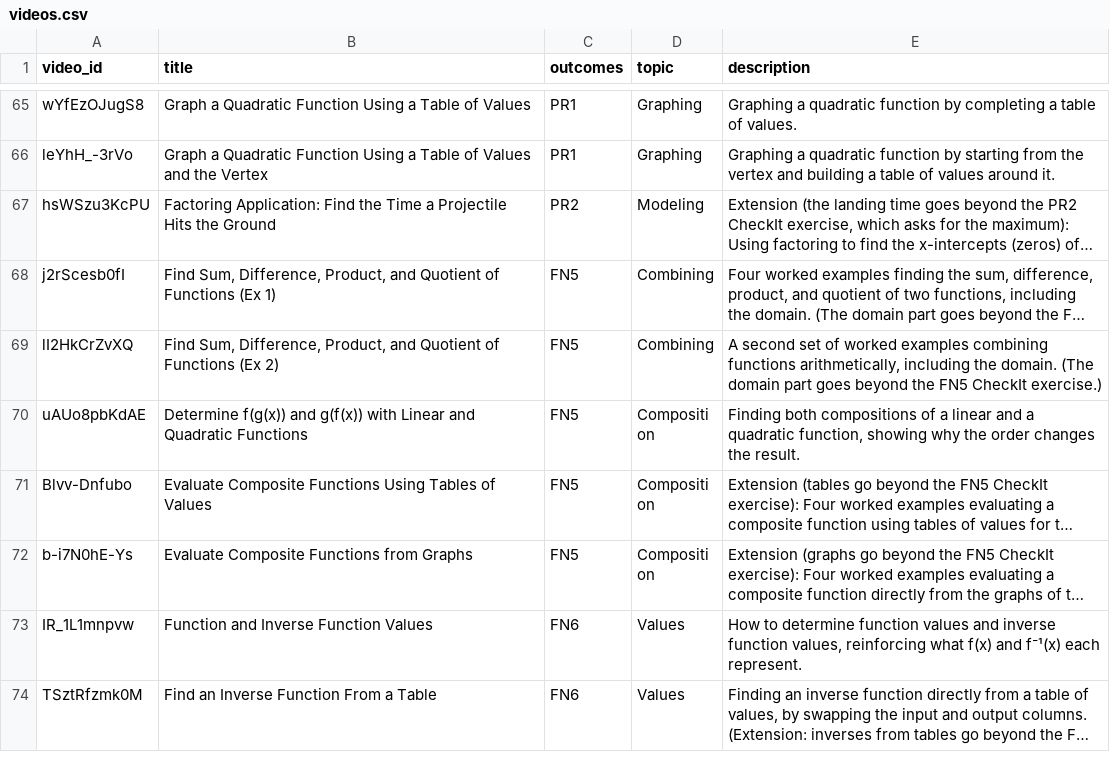
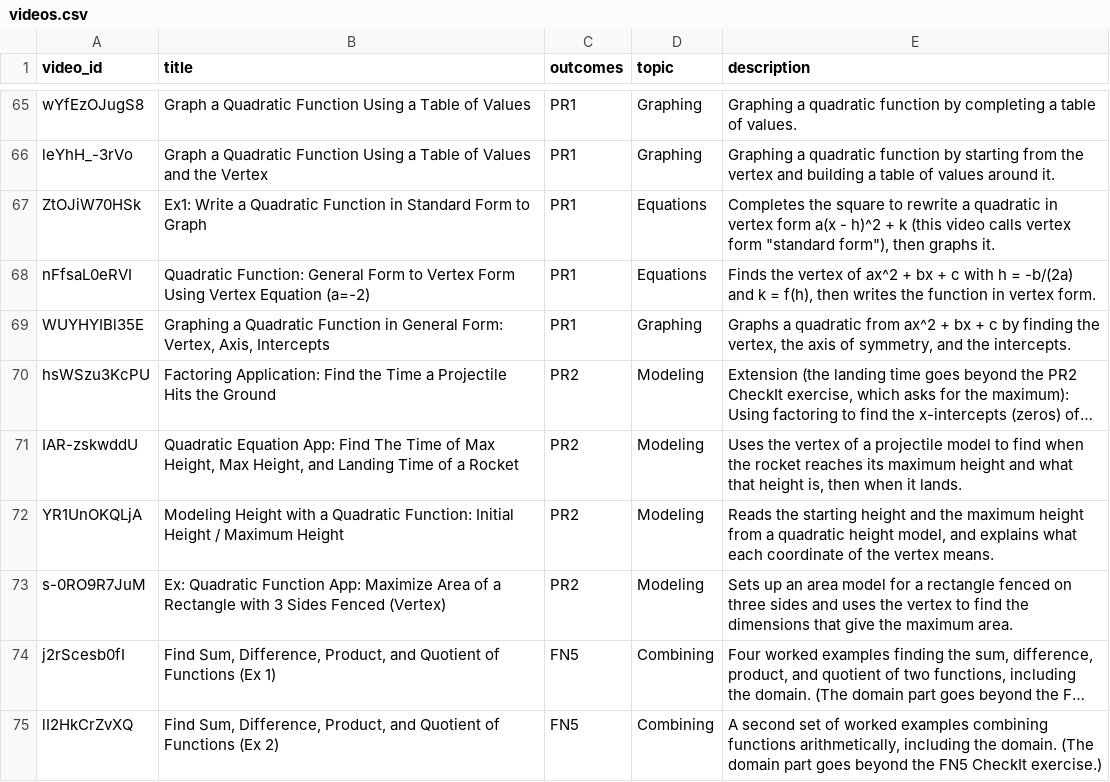
Before and after one commit to Mart2718/SacMathAcademy, a CSV file: data/math-172/videos.csv, drawn as a sheet; only a part is shown, gaps mark what is left out; the shorter side is filled out with more unchanged rows; long unchanged cells end in …; the diff names each change by its address in the sheet, - before the commit and + after, or states it on an @@ line.

```diff
--- a/data/math-172/videos.csv
+++ b/data/math-172/videos.csv
+row 67: ZtOJiW70HSk | Ex1: Write a Quadratic Function in Standard Form to Graph | PR1 | Equations | Completes the square to rewrite a quadratic in vertex form a(x - h)^2 + k (this video calls vertex form "standard form"), then graphs it.
+row 68: nFfsaL0eRVI | Quadratic Function: General Form to Vertex Form Using Vertex Equation (a=-2) | PR1 | Equations | Finds the vertex of ax^2 + bx + c with h = -b/(2a) and k = f(h), then writes the function in vertex form.
+row 69: WUYHYIBl35E | Graphing a Quadratic Function in General Form: Vertex, Axis, Intercepts | PR1 | Graphing | Graphs a quadratic from ax^2 + bx + c by finding the vertex, the axis of symmetry, and the intercepts.
+row 71: IAR-zskwddU | Quadratic Equation App: Find The Time of Max Height, Max Height, and Landing Time of a Rocket | PR2 | Modeling | Uses the vertex of a projectile model to find when the rocket reaches its maximum height and what that height is, then when it lands.
+row 72: YR1UnOKQLjA | Modeling Height with a Quadratic Function: Initial Height / Maximum Height | PR2 | Modeling | Reads the starting height and the maximum height from a quadratic height model, and explains what each coordinate of the vertex means.
+row 73: s-0RO9R7JuM | Ex: Quadratic Function App: Maximize Area of a Rectangle with 3 Sides Fenced (Vertex) | PR2 | Modeling | Sets up an area model for a rectangle fenced on three sides and uses the vertex to find the dimensions that give the maximum area.
```
